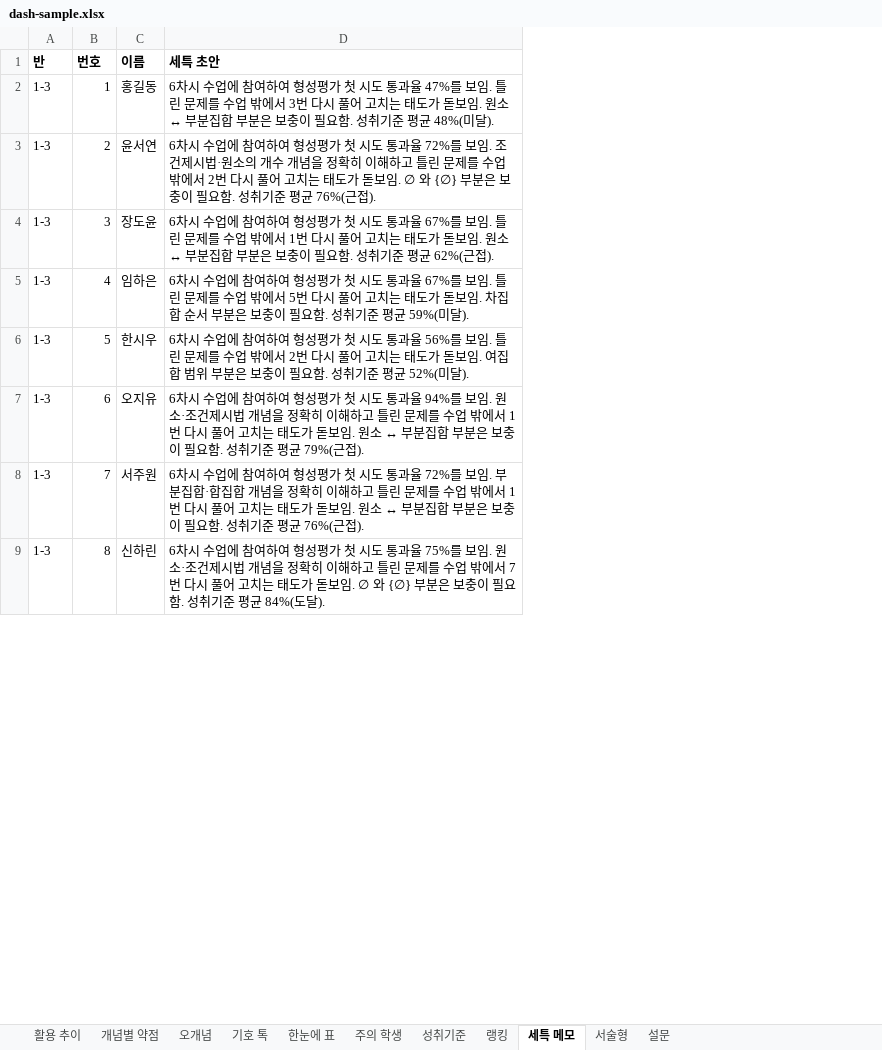
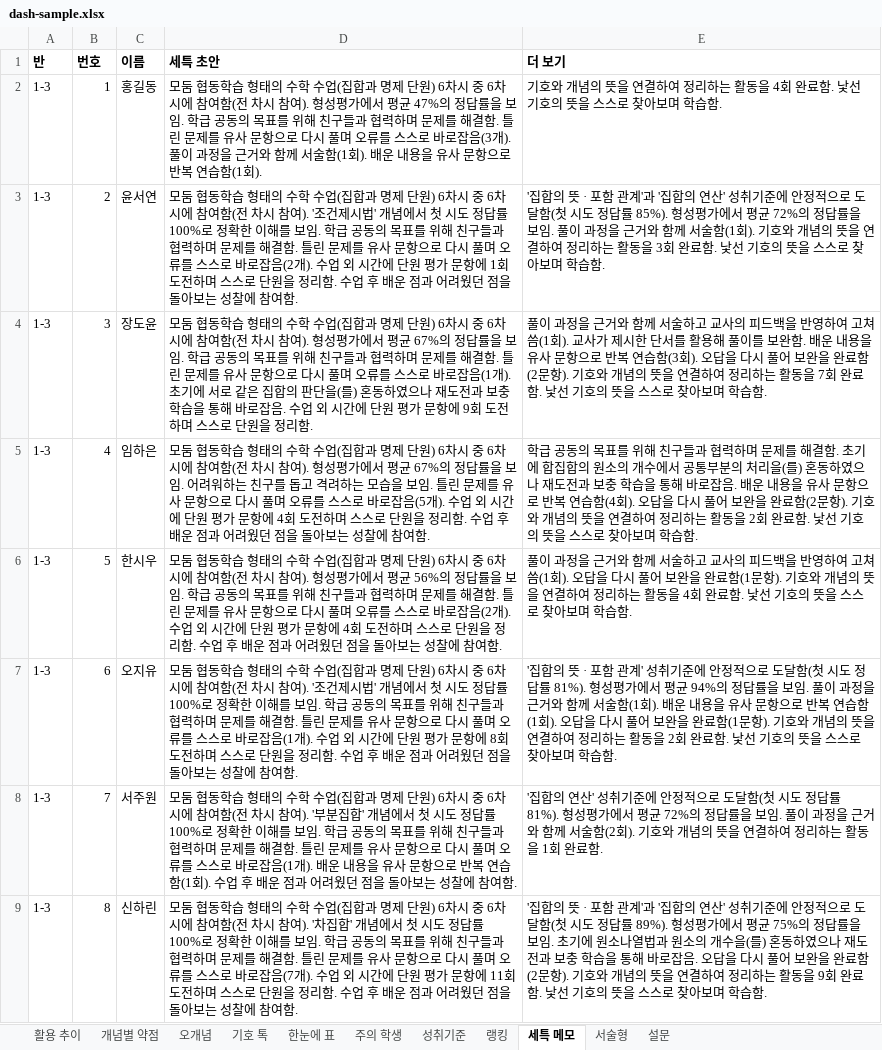
Before and after one commit to garzondesne-dot/citadel-MATH-test, an Excel workbook: docs/b11/dash-sample.xlsx, sheet 세특 메모, drawn as a sheet; only a part is shown; values as stored, in another font and other column widths than the file's, no borders; the diff covers the shown part only; the diff names each change by its address in the sheet, - before the commit and + after, or states it on an @@ line.

```diff
--- a/docs/b11/dash-sample.xlsx (sheet 세특 메모)
+++ b/docs/b11/dash-sample.xlsx (sheet 세특 메모)
+column E (더 보기), rows 2-9: 기호와 개념의 뜻을 연결하여 정리하는 활동을 4회 완료함. 낯선 기호의 뜻을 스스로 찾아보며 학습함. | '집합의 뜻 · 포함 관계'과 '집합의 연산' 성취기준에 안정적으로 도달함(첫 시도 정답률 85%). 형성평가에서 평균 72%의 정답률을 보임. 풀이 과정을 근거와 함께 서술함(1회). 기호와 개념의 뜻을 연결하여 정리하는 활동을 3회 완료함. 낯선 기호의 뜻을 스스로 찾아보며 학습함. | 풀이 과정을 근거와 함께 서술하고 교사의 피드백을 반영하여 고쳐 씀(1회). 교사가 제시한 단서를 활용해 풀이를 보완함. 배운 내용을 유사 문항으로 반복 연습함(3회). 오답을 다시 풀어 보완을 완료함(2문항). 기호와 개념의 뜻을 연결하여 정리하는 활동을 7회 완료함. 낯선 기호의 뜻을 스스로 찾아보며 학습함. | 학급 공동의 목표를 위해 친구들과 협력하며 문제를 해결함. 초기에 합집합의 원소의 개수에서 공통부분의 처리을(를) 혼동하였으나 재도전과 보충 학습을 통해 바로잡음. 배운 내용을 유사 문항으로 반복 연습함(4회). 오답을 다시 풀어 보완을 완료함(2문항). 기호와 개념의 뜻을 연결하여 정리하는 활동을 2회 완료함. 낯선 기호의 뜻을 스스로 찾아보며 학습함. | 풀이 과정을 근거와 함께 서술하고 교사의 피드백을 반영하여 고쳐 씀(1회). 오답을 다시 풀어 보완을 완료함(1문항). 기호와 개념의 뜻을 연결하여 정리하는 활동을 4회 완료함. 낯선 기호의 뜻을 스스로 찾아보며 학습함. | '집합의 뜻 · 포함 관계' 성취기준에 안정적으로 도달함(첫 시도 정답률 81%). 형성평가에서 평균 94%의 정답률을 보임. 풀이 과정을 근거와 함께 서술함(1회). 배운 내용을 유사 문항으로 반복 연습함(1회). 오답을 다시 풀어 보완을 완료함(1문항). 기호와 개념의 뜻을 연결하여 정리하는 활동을 2회 완료함. 낯선 기호의 뜻을 스스로 찾아보며 학습함. | '집합의 연산' 성취기준에 안정적으로 도달함(첫 시도 정답률 81%). 형성평가에서 평균 72%의 정답률을 보임. 풀이 과정을 근거와 함께 서술함(2회). 기호와 개념의 뜻을 연결하여 정리하는 활동을 1회 완료함. | '집합의 뜻 · 포함 관계'과 '집합의 연산' 성취기준에 안정적으로 도달함(첫 시도 정답률 89%). 형성평가에서 평균 75%의 정답률을 보임. 초기에 원소나열법과 원소의 개수을(를) 혼동하였으나 재도전과 보충 학습을 통해 바로잡음. 오답을 다시 풀어 보완을 완료함(2문항). 기호와 개념의 뜻을 연결하여 정리하는 활동을 9회 완료함. 낯선 기호의 뜻을 스스로 찾아보며 학습함.
-D2 (세특 초안): 6차시 수업에 참여하여 형성평가 첫 시도 통과율 47%를 보임. 틀린 문제를 수업 밖에서 3번 다시 풀어 고치는 태도가 돋보임. 원소 ↔ 부분집합 부분은 보충이 필요함. 성취기준 평균 48%(미달).
+D2 (세특 초안): 모둠 협동학습 형태의 수학 수업(집합과 명제 단원) 6차시 중 6차시에 참여함(전 차시 참여). 형성평가에서 평균 47%의 정답률을 보임. 학급 공동의 목표를 위해 친구들과 협력하며 문제를 해결함. 틀린 문제를 유사 문항으로 다시 풀며 오류를 스스로 바로잡음(3개). 풀이 과정을 근거와 함께 서술함(1회). 배운 내용을 유사 문항으로 반복 연습함(1회).
-D3 (세특 초안): 6차시 수업에 참여하여 형성평가 첫 시도 통과율 72%를 보임. 조건제시법·원소의 개수 개념을 정확히 이해하고 틀린 문제를 수업 밖에서 2번 다시 풀어 고치는 태도가 돋보임. ∅ 와 {∅} 부분은 보충이 필요함. 성취기준 평균 76%(근접).
+D3 (세특 초안): 모둠 협동학습 형태의 수학 수업(집합과 명제 단원) 6차시 중 6차시에 참여함(전 차시 참여). '조건제시법' 개념에서 첫 시도 정답률 100%로 정확한 이해를 보임. 학급 공동의 목표를 위해 친구들과 협력하며 문제를 해결함. 틀린 문제를 유사 문항으로 다시 풀며 오류를 스스로 바로잡음(2개). 수업 외 시간에 단원 평가 문항에 1회 도전하며 스스로 단원을 정리함. 수업 후 배운 점과 어려웠던 점을 돌아보는 성찰에 참여함.
-D4 (세특 초안): 6차시 수업에 참여하여 형성평가 첫 시도 통과율 67%를 보임. 틀린 문제를 수업 밖에서 1번 다시 풀어 고치는 태도가 돋보임. 원소 ↔ 부분집합 부분은 보충이 필요함. 성취기준 평균 62%(근접).
+D4 (세특 초안): 모둠 협동학습 형태의 수학 수업(집합과 명제 단원) 6차시 중 6차시에 참여함(전 차시 참여). 형성평가에서 평균 67%의 정답률을 보임. 학급 공동의 목표를 위해 친구들과 협력하며 문제를 해결함. 틀린 문제를 유사 문항으로 다시 풀며 오류를 스스로 바로잡음(1개). 초기에 서로 같은 집합의 판단을(를) 혼동하였으나 재도전과 보충 학습을 통해 바로잡음. 수업 외 시간에 단원 평가 문항에 9회 도전하며 스스로 단원을 정리함.
-D5 (세특 초안): 6차시 수업에 참여하여 형성평가 첫 시도 통과율 67%를 보임. 틀린 문제를 수업 밖에서 5번 다시 풀어 고치는 태도가 돋보임. 차집합 순서 부분은 보충이 필요함. 성취기준 평균 59%(미달).
+D5 (세특 초안): 모둠 협동학습 형태의 수학 수업(집합과 명제 단원) 6차시 중 6차시에 참여함(전 차시 참여). 형성평가에서 평균 67%의 정답률을 보임. 어려워하는 친구를 돕고 격려하는 모습을 보임. 틀린 문제를 유사 문항으로 다시 풀며 오류를 스스로 바로잡음(5개). 수업 외 시간에 단원 평가 문항에 4회 도전하며 스스로 단원을 정리함. 수업 후 배운 점과 어려웠던 점을 돌아보는 성찰에 참여함.
-D6 (세특 초안): 6차시 수업에 참여하여 형성평가 첫 시도 통과율 56%를 보임. 틀린 문제를 수업 밖에서 2번 다시 풀어 고치는 태도가 돋보임. 여집합 범위 부분은 보충이 필요함. 성취기준 평균 52%(미달).
+D6 (세특 초안): 모둠 협동학습 형태의 수학 수업(집합과 명제 단원) 6차시 중 6차시에 참여함(전 차시 참여). 형성평가에서 평균 56%의 정답률을 보임. 학급 공동의 목표를 위해 친구들과 협력하며 문제를 해결함. 틀린 문제를 유사 문항으로 다시 풀며 오류를 스스로 바로잡음(2개). 수업 외 시간에 단원 평가 문항에 4회 도전하며 스스로 단원을 정리함. 수업 후 배운 점과 어려웠던 점을 돌아보는 성찰에 참여함.
-D7 (세특 초안): 6차시 수업에 참여하여 형성평가 첫 시도 통과율 94%를 보임. 원소·조건제시법 개념을 정확히 이해하고 틀린 문제를 수업 밖에서 1번 다시 풀어 고치는 태도가 돋보임. 원소 ↔ 부분집합 부분은 보충이 필요함. 성취기준 평균 79%(근접).
+D7 (세특 초안): 모둠 협동학습 형태의 수학 수업(집합과 명제 단원) 6차시 중 6차시에 참여함(전 차시 참여). '조건제시법' 개념에서 첫 시도 정답률 100%로 정확한 이해를 보임. 학급 공동의 목표를 위해 친구들과 협력하며 문제를 해결함. 틀린 문제를 유사 문항으로 다시 풀며 오류를 스스로 바로잡음(1개). 수업 외 시간에 단원 평가 문항에 8회 도전하며 스스로 단원을 정리함. 수업 후 배운 점과 어려웠던 점을 돌아보는 성찰에 참여함.
-D8 (세특 초안): 6차시 수업에 참여하여 형성평가 첫 시도 통과율 72%를 보임. 부분집합·합집합 개념을 정확히 이해하고 틀린 문제를 수업 밖에서 1번 다시 풀어 고치는 태도가 돋보임. 원소 ↔ 부분집합 부분은 보충이 필요함. 성취기준 평균 76%(근접).
+D8 (세특 초안): 모둠 협동학습 형태의 수학 수업(집합과 명제 단원) 6차시 중 6차시에 참여함(전 차시 참여). '부분집합' 개념에서 첫 시도 정답률 100%로 정확한 이해를 보임. 학급 공동의 목표를 위해 친구들과 협력하며 문제를 해결함. 틀린 문제를 유사 문항으로 다시 풀며 오류를 스스로 바로잡음(1개). 배운 내용을 유사 문항으로 반복 연습함(1회). 수업 후 배운 점과 어려웠던 점을 돌아보는 성찰에 참여함.
-D9 (세특 초안): 6차시 수업에 참여하여 형성평가 첫 시도 통과율 75%를 보임. 원소·조건제시법 개념을 정확히 이해하고 틀린 문제를 수업 밖에서 7번 다시 풀어 고치는 태도가 돋보임. ∅ 와 {∅} 부분은 보충이 필요함. 성취기준 평균 84%(도달).
+D9 (세특 초안): 모둠 협동학습 형태의 수학 수업(집합과 명제 단원) 6차시 중 6차시에 참여함(전 차시 참여). '차집합' 개념에서 첫 시도 정답률 100%로 정확한 이해를 보임. 학급 공동의 목표를 위해 친구들과 협력하며 문제를 해결함. 틀린 문제를 유사 문항으로 다시 풀며 오류를 스스로 바로잡음(7개). 수업 외 시간에 단원 평가 문항에 11회 도전하며 스스로 단원을 정리함. 수업 후 배운 점과 어려웠던 점을 돌아보는 성찰에 참여함.
```
Also changed, not shown: 8 edited cells elsewhere in this sheet, sheet 오개념, 19 other files.
